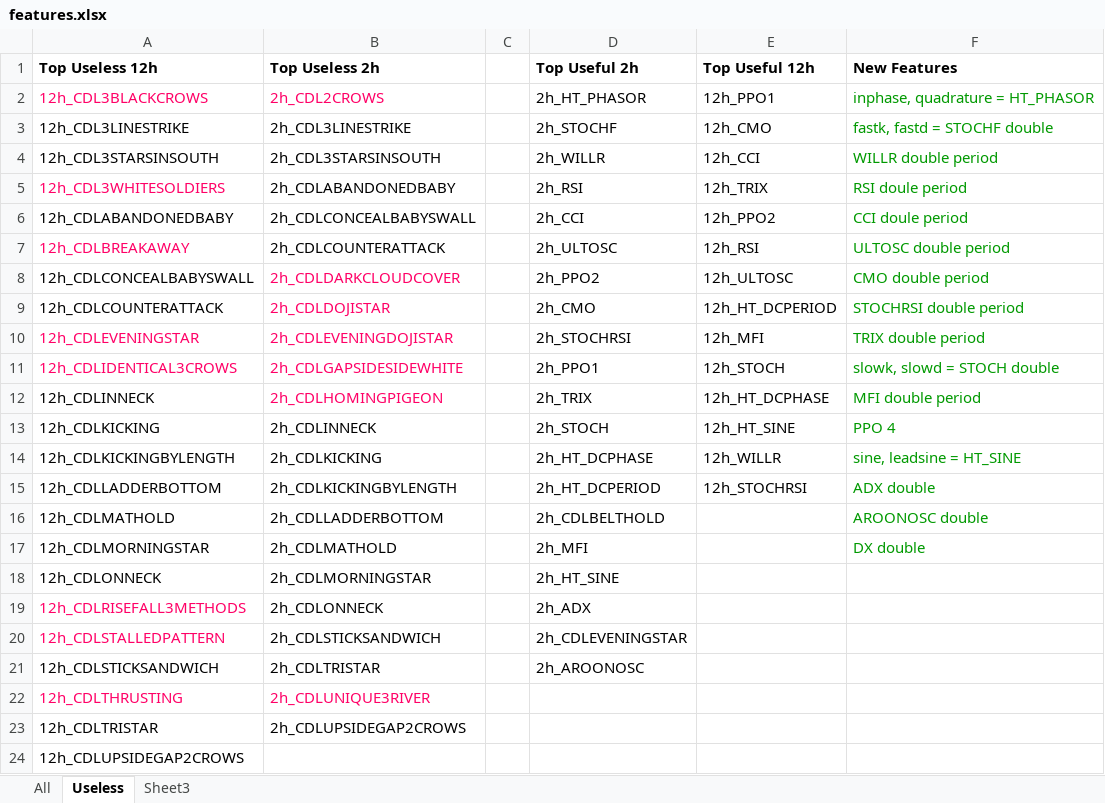
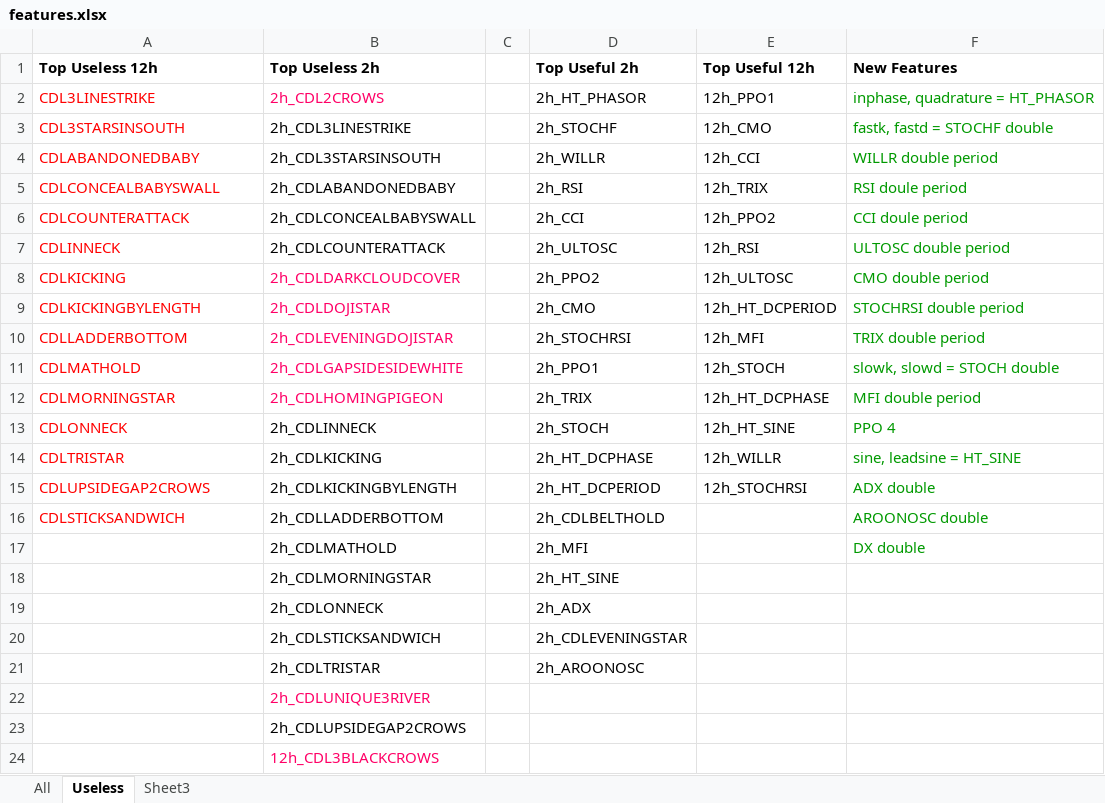
Before and after one commit to jimuyouyou/stock, an Excel workbook: data/features.xlsx, sheet Useless, drawn as a sheet; only a part is shown; values as stored, in another font and other column widths than the file's, no borders; removed rows and columns are numbered as before the commit, all else as after; the diff covers the shown part only; the diff names each change by its address in the sheet, - before the commit and + after, or states it on an @@ line.

Commit message:
update with ratio feature, and remove useless feature

```diff
--- a/data/features.xlsx (sheet Useless)
+++ b/data/features.xlsx (sheet Useless)
-A2 (Top Useless 12h): 12h_CDL3BLACKCROWS
+A2 (Top Useless 12h): CDL3LINESTRIKE
-A2 text colour: #FF0066
+A2 text colour: #FF0000
-A3 (Top Useless 12h): 12h_CDL3LINESTRIKE
+A3 (Top Useless 12h): CDL3STARSINSOUTH
-A3:A4 text colour: black
+A3:A4 text colour: #FF0000
-A4 (Top Useless 12h): 12h_CDL3STARSINSOUTH
+A4 (Top Useless 12h): CDLABANDONEDBABY
-A5 (Top Useless 12h): 12h_CDL3WHITESOLDIERS
+A5 (Top Useless 12h): CDLCONCEALBABYSWALL
-A5 text colour: #FF0066
+A5 text colour: #FF0000
-A6 (Top Useless 12h): 12h_CDLABANDONEDBABY
+A6 (Top Useless 12h): CDLCOUNTERATTACK
-A6 text colour: black
+A6 text colour: #FF0000
-A7 (Top Useless 12h): 12h_CDLBREAKAWAY
+A7 (Top Useless 12h): CDLINNECK
-A7 text colour: #FF0066
+A7 text colour: #FF0000
-A8 (Top Useless 12h): 12h_CDLCONCEALBABYSWALL
+A8 (Top Useless 12h): CDLKICKING
-A8:A9 text colour: black
+A8:A9 text colour: #FF0000
-A9 (Top Useless 12h): 12h_CDLCOUNTERATTACK
+A9 (Top Useless 12h): CDLKICKINGBYLENGTH
-A10 (Top Useless 12h): 12h_CDLEVENINGSTAR
+A10 (Top Useless 12h): CDLLADDERBOTTOM
-A10:A11 text colour: #FF0066
+A10:A11 text colour: #FF0000
-A11 (Top Useless 12h): 12h_CDLIDENTICAL3CROWS
+A11 (Top Useless 12h): CDLMATHOLD
-A12 (Top Useless 12h): 12h_CDLINNECK
+A12 (Top Useless 12h): CDLMORNINGSTAR
-A12:A16 text colour: black
+A12:A16 text colour: #FF0000
-A13 (Top Useless 12h): 12h_CDLKICKING
+A13 (Top Useless 12h): CDLONNECK
-A14 (Top Useless 12h): 12h_CDLKICKINGBYLENGTH
+A14 (Top Useless 12h): CDLTRISTAR
-A15 (Top Useless 12h): 12h_CDLLADDERBOTTOM
+A15 (Top Useless 12h): CDLUPSIDEGAP2CROWS
-A16 (Top Useless 12h): 12h_CDLMATHOLD
+A16 (Top Useless 12h): CDLSTICKSANDWICH
-A17 (Top Useless 12h): 12h_CDLMORNINGSTAR
+A17 (Top Useless 12h): (empty)
-A18 (Top Useless 12h): 12h_CDLONNECK
+A18 (Top Useless 12h): (empty)
-A19 (Top Useless 12h): 12h_CDLRISEFALL3METHODS
+A19 (Top Useless 12h): (empty)
-A20 (Top Useless 12h): 12h_CDLSTALLEDPATTERN
+A20 (Top Useless 12h): (empty)
-A21 (Top Useless 12h): 12h_CDLSTICKSANDWICH
+A21 (Top Useless 12h): (empty)
-A22 (Top Useless 12h): 12h_CDLTHRUSTING
+A22 (Top Useless 12h): (empty)
-A23 (Top Useless 12h): 12h_CDLTRISTAR
+A23 (Top Useless 12h): (empty)
-row 24: 12h_CDLUPSIDEGAP2CROWS
+row 24:  | 12h_CDL3BLACKCROWS
```
Also changed, not shown: 7 added rows elsewhere in this sheet, 3 other files.
